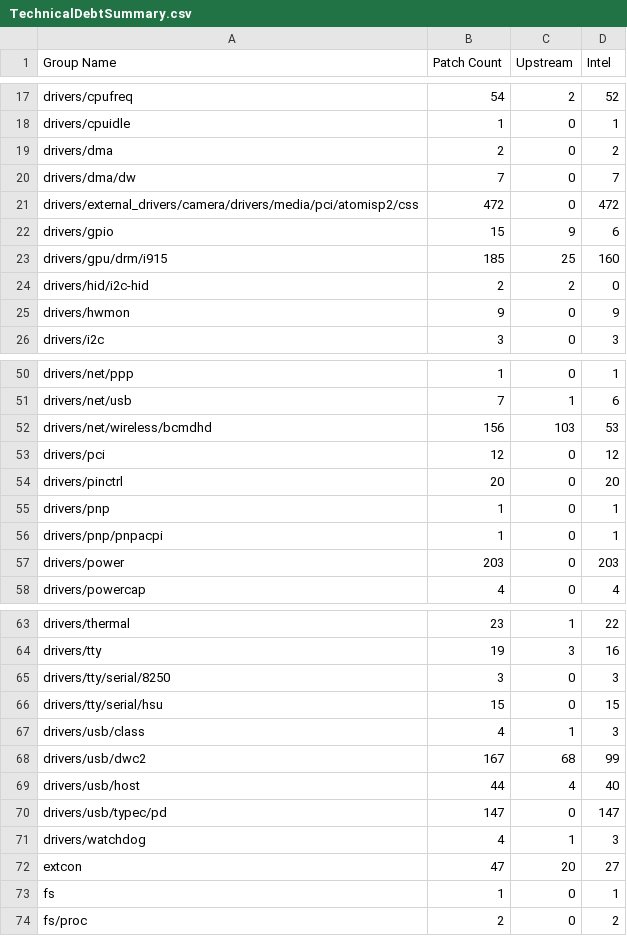
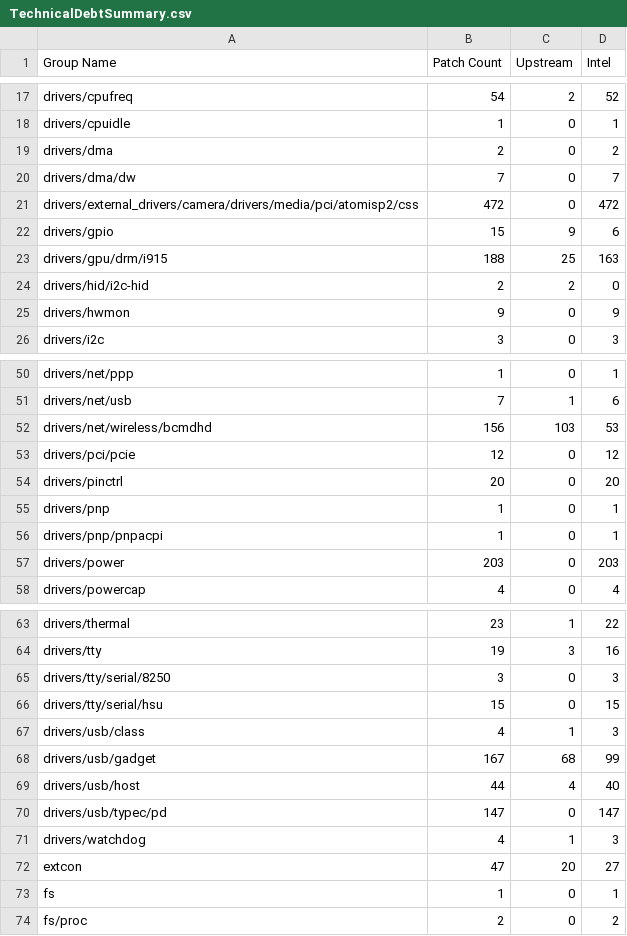
Before and after one commit to intel/ProductionKernelQuilts, a CSV file: uefi/cht-m1stable/TechnicalDebtSummary.csv, drawn as a sheet; only a part is shown, gaps mark what is left out.

```diff
--- a/uefi/cht-m1stable/TechnicalDebtSummary.csv
+++ b/uefi/cht-m1stable/TechnicalDebtSummary.csv
@@ -22,3 +22,3 @@
 "drivers/gpio",15,9,6
-"drivers/gpu/drm/i915",185,25,160
+"drivers/gpu/drm/i915",188,25,163
 "drivers/hid/i2c-hid",2,2,0
@@ -52,3 +52,3 @@
 "drivers/net/wireless/bcmdhd",156,103,53
-"drivers/pci",12,0,12
+"drivers/pci/pcie",12,0,12
 "drivers/pinctrl",20,0,20
@@ -67,3 +67,3 @@
 "drivers/usb/class",4,1,3
-"drivers/usb/dwc2",167,68,99
+"drivers/usb/gadget",167,68,99
 "drivers/usb/host",44,4,40
```
Also changed, not shown: uefi/cht-m1stable/TechnicalDebt.csv, 7 other files.
